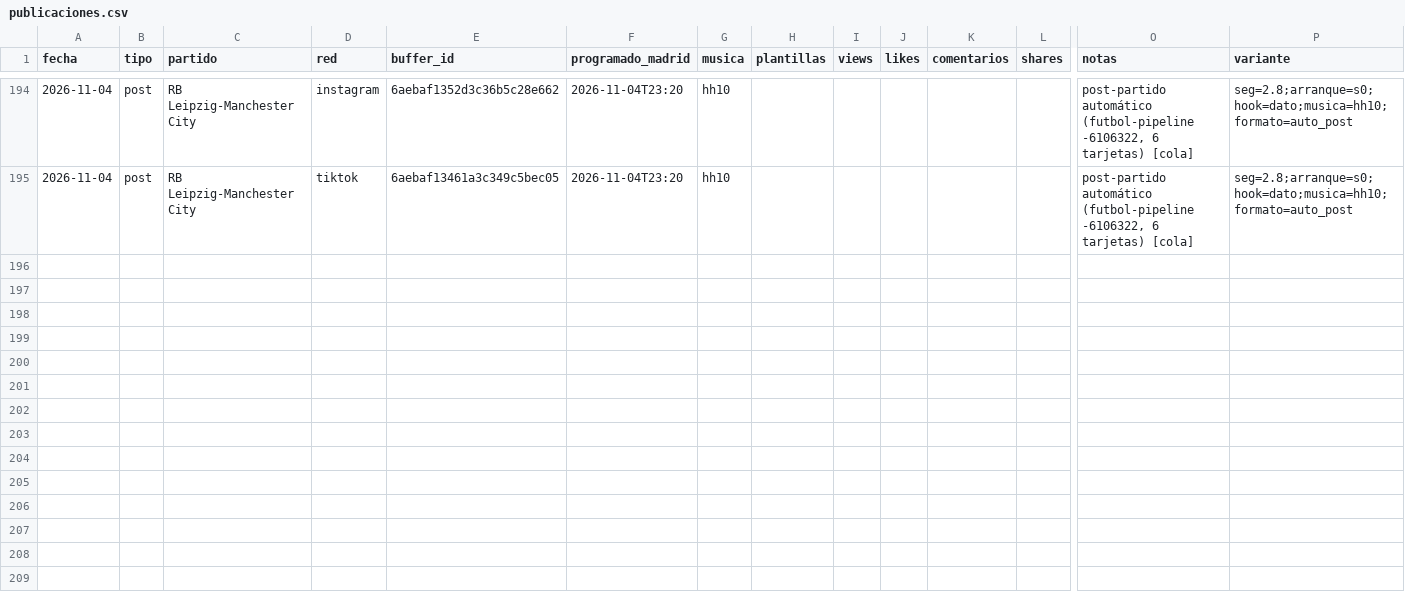
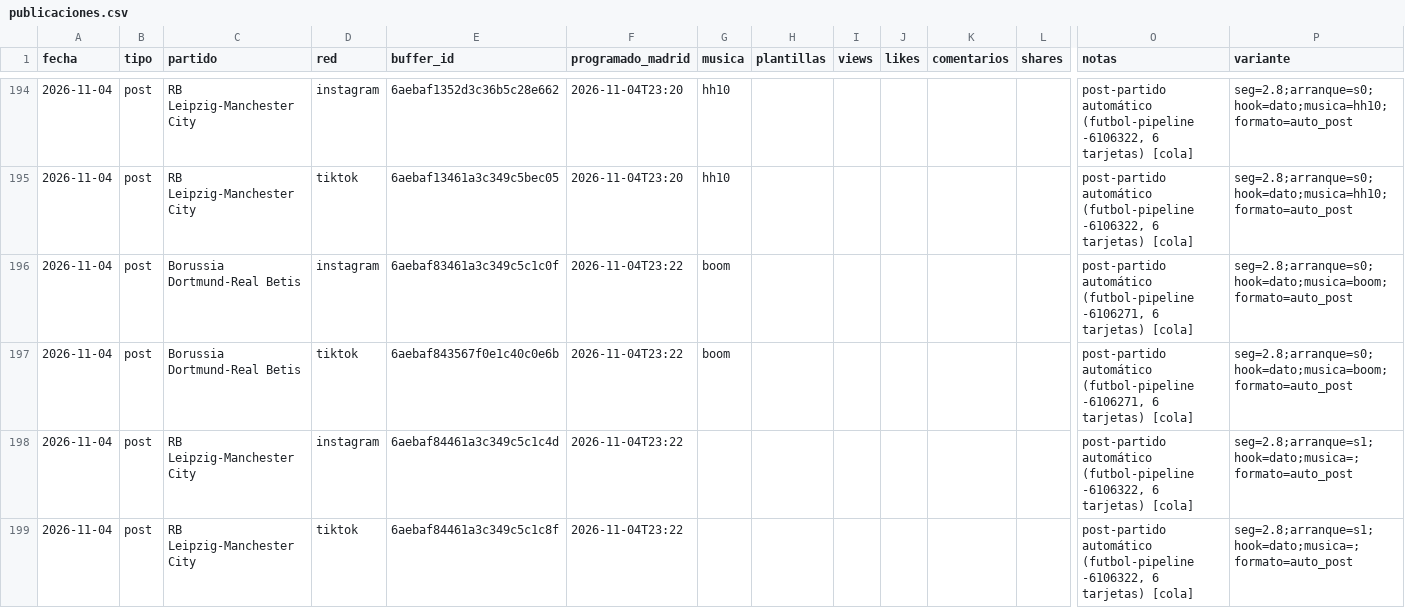
Before and after one commit to oundialae-debug/Live, a CSV file: redes/publicaciones.csv, drawn as a sheet; only a part is shown, gaps mark what is left out; rows hold the shown columns only; the diff names each change by its address in the sheet, - before the commit and + after, or states it on an @@ line.

Commit message:
cola: enviados a Buffer [skip ci]

```diff
--- a/redes/publicaciones.csv
+++ b/redes/publicaciones.csv
+row 196: 2026-11-04 | post | Borussia Dortmund-Real Betis | instagram | 6aebaf83461a3c349c5c1c0f | 2026-11-04T23:22 | boom |  |  |  |  |  | post-partido automático (futbol-pipeline -6106271, 6 tarjetas) [cola] | seg=2.8;arranque=s0;hook=dato;musica=boom;formato=auto_post
+row 197: 2026-11-04 | post | Borussia Dortmund-Real Betis | tiktok | 6aebaf843567f0e1c40c0e6b | 2026-11-04T23:22 | boom |  |  |  |  |  | post-partido automático (futbol-pipeline -6106271, 6 tarjetas) [cola] | seg=2.8;arranque=s0;hook=dato;musica=boom;formato=auto_post
+row 198: 2026-11-04 | post | RB Leipzig-Manchester City | instagram | 6aebaf84461a3c349c5c1c4d | 2026-11-04T23:22 |  |  |  |  |  |  | post-partido automático (futbol-pipeline -6106322, 6 tarjetas) [cola] | seg=2.8;arranque=s1;hook=dato;musica=;formato=auto_post
+row 199: 2026-11-04 | post | RB Leipzig-Manchester City | tiktok | 6aebaf84461a3c349c5c1c8f | 2026-11-04T23:22 |  |  |  |  |  |  | post-partido automático (futbol-pipeline -6106322, 6 tarjetas) [cola] | seg=2.8;arranque=s1;hook=dato;musica=;formato=auto_post
```
Also changed, not shown: 8 other files.
